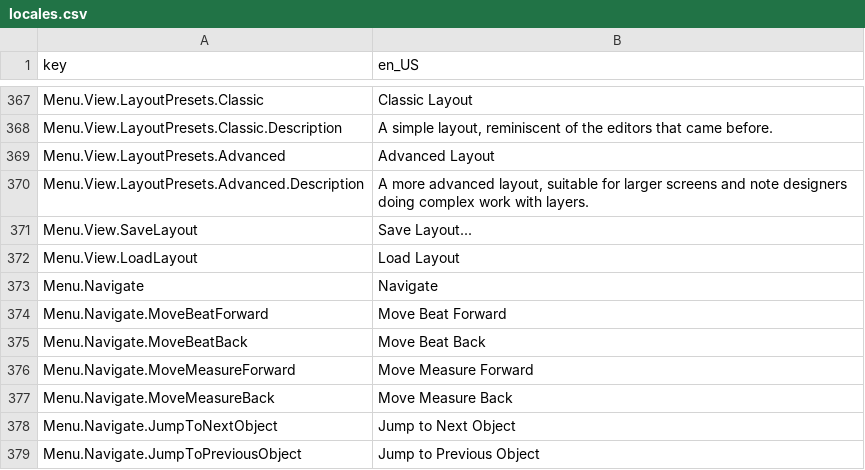
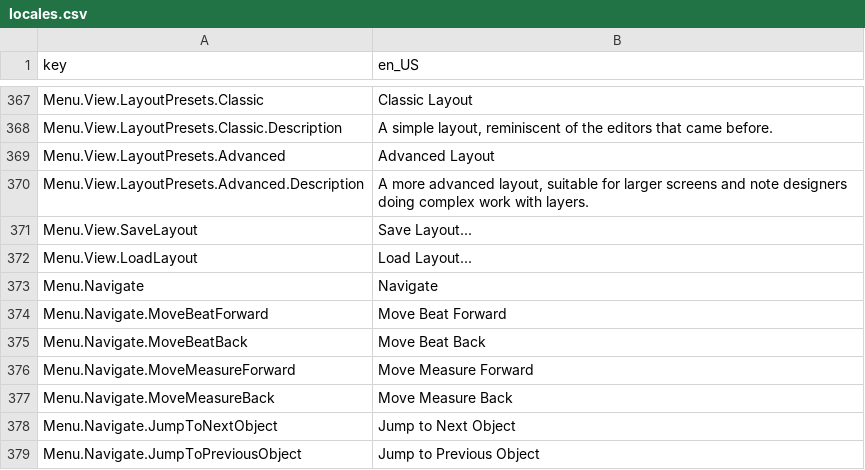
Before and after one commit to Yasu3D/SaturnEdit, a CSV file: SaturnEdit/Assets/Locales/locales.csv, drawn as a sheet; only a part is shown, gaps mark what is left out.

```diff
--- a/SaturnEdit/Assets/Locales/locales.csv
+++ b/SaturnEdit/Assets/Locales/locales.csv
@@ -371,3 +371,3 @@ Menu.View.LayoutPresets.Advanced.Description,"A more advanced layout, suitable f
 Menu.View.SaveLayout,Save Layout...
-Menu.View.LoadLayout,Load Layout
+Menu.View.LoadLayout,Load Layout...
 Menu.Navigate,Navigate
```
Also changed, not shown: 7 other files.
